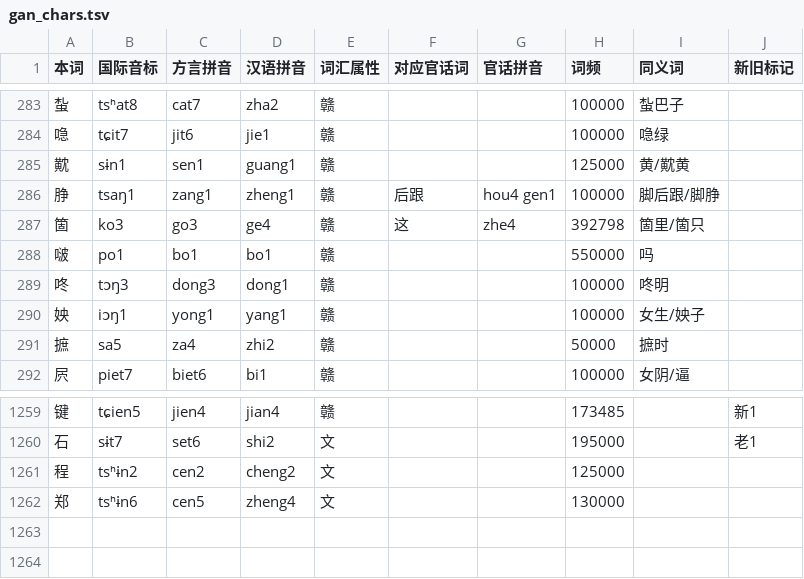
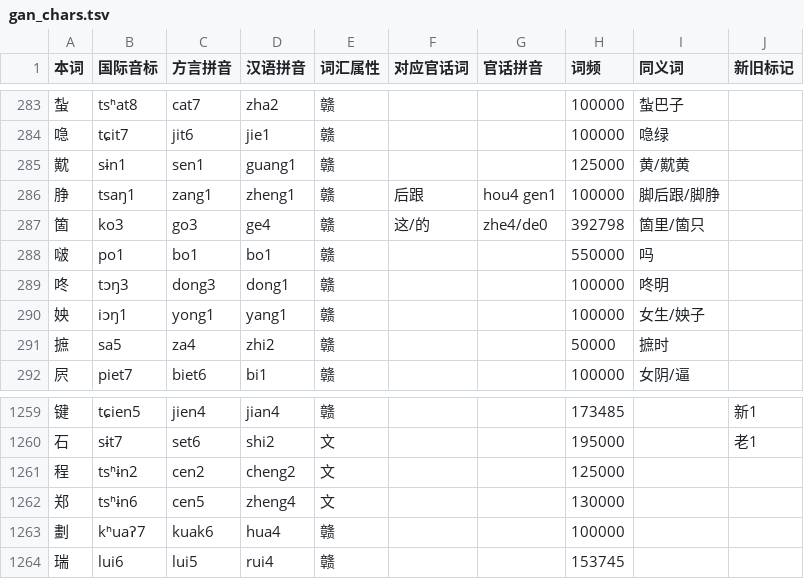
Before and after one commit to Doohaey/GonnyuGeneralIME, a TSV file: resources/regions/lancong/dictionaries/gan_chars.tsv, drawn as a sheet; only a part is shown, gaps mark what is left out.

Commit message:
fix(dict): update lancong character entries

```diff
--- a/resources/regions/lancong/dictionaries/gan_chars.tsv
+++ b/resources/regions/lancong/dictionaries/gan_chars.tsv
@@ -286,3 +286,3 @@
 㬹	tsaŋ1	zang1	zheng1	赣	后跟	hou4 gen1	100000	脚后跟/脚㬹	
-箇	ko3	go3	ge4	赣	这	zhe4	392798	箇里/箇只	
+箇	ko3	go3	ge4	赣	这/的	zhe4/de0	392798	箇里/箇只	
 啵	po1	bo1	bo1	赣			550000	吗	
@@ -1262 +1262,3 @@
 郑	tsʰɨn6	cen5	zheng4	文			130000		
+劃	kʰuaʔ7	kuak6	hua4	赣			100000		
+瑞	lui6	lui5	rui4	赣			153745		
```
Also changed, not shown: resources/regions/lancong/dictionaries/chars.tsv.
